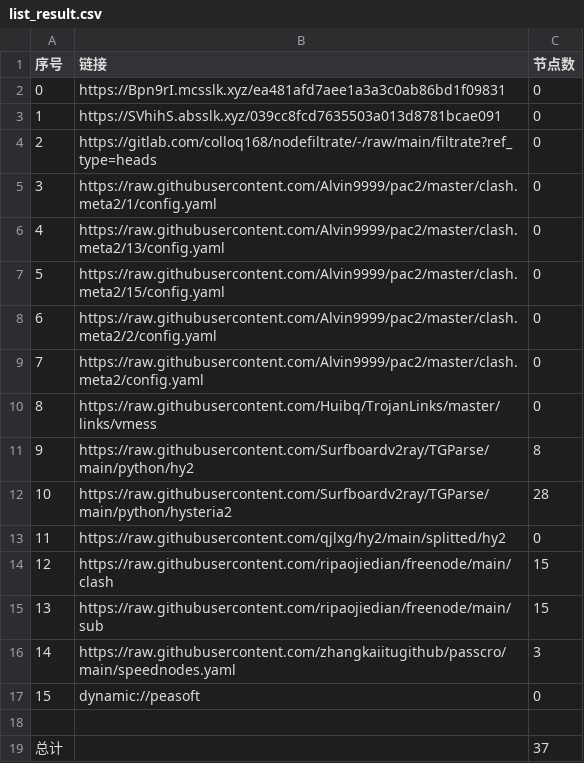
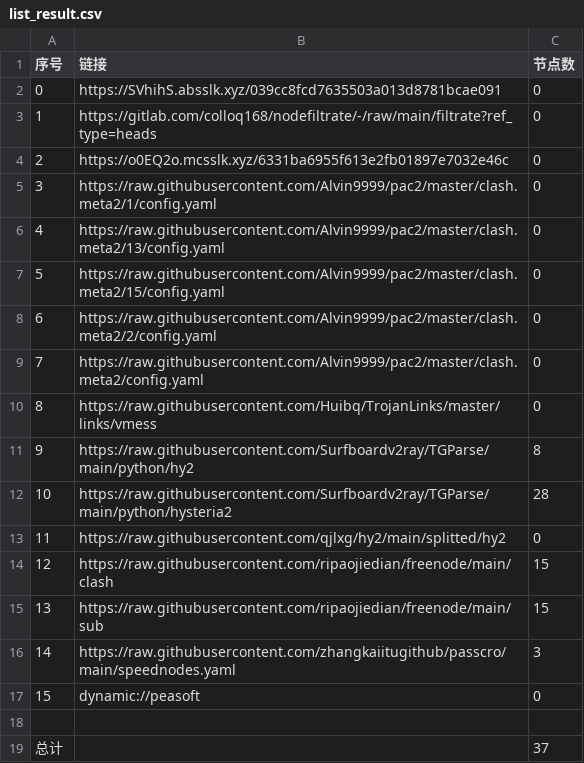
Before and after one commit to A2722629488/zidongpachong, a CSV file: list_result.csv, drawn as a sheet.

```diff
--- a/list_result.csv
+++ b/list_result.csv
@@ -1,5 +1,5 @@
 序号,链接,节点数
-0,https://Bpn9rI.mcsslk.xyz/ea481afd7aee1a3a3c0ab86bd1f09831,0
-1,https://SVhihS.absslk.xyz/039cc8fcd7635503a013d8781bcae091,0
-2,https://gitlab.com/colloq168/nodefiltrate/-/raw/main/filtrate?ref_type=heads,0
+0,https://SVhihS.absslk.xyz/039cc8fcd7635503a013d8781bcae091,0
+1,https://gitlab.com/colloq168/nodefiltrate/-/raw/main/filtrate?ref_type=heads,0
+2,https://o0EQ2o.mcsslk.xyz/6331ba6955f613e2fb01897e7032e46c,0
 3,https://raw.githubusercontent.com/Alvin9999/pac2/master/clash.meta2/1/config.yaml,0
```
Also changed, not shown: 3 other files.
